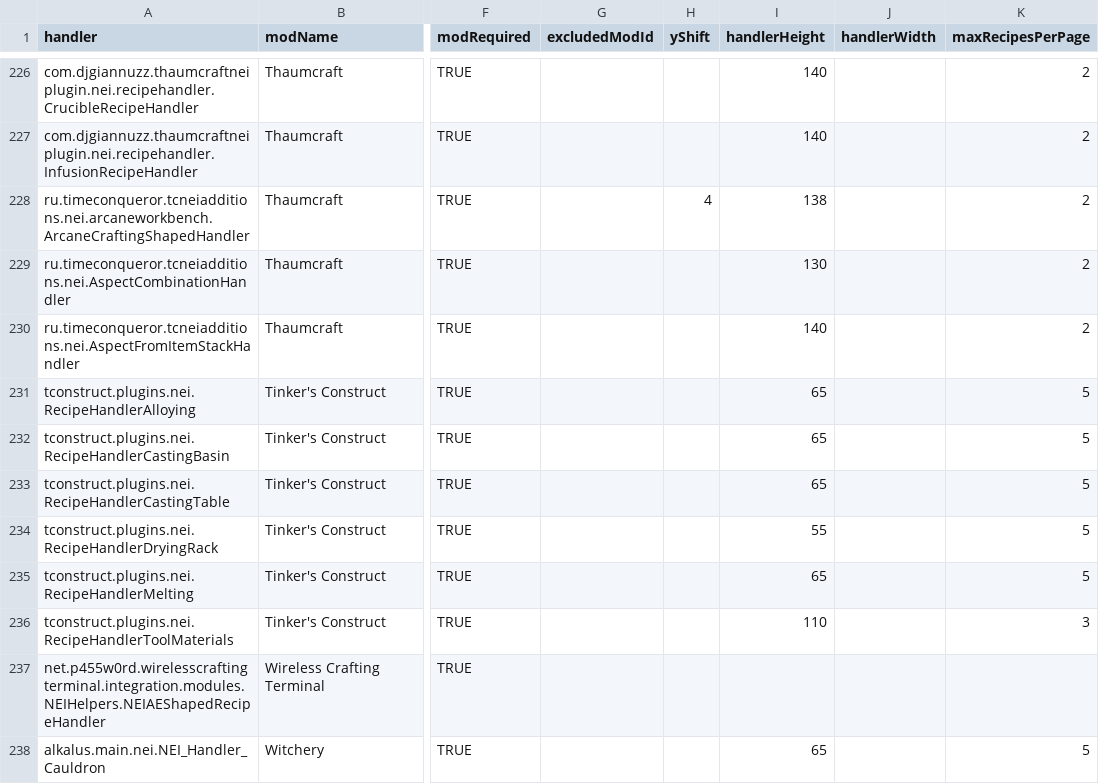
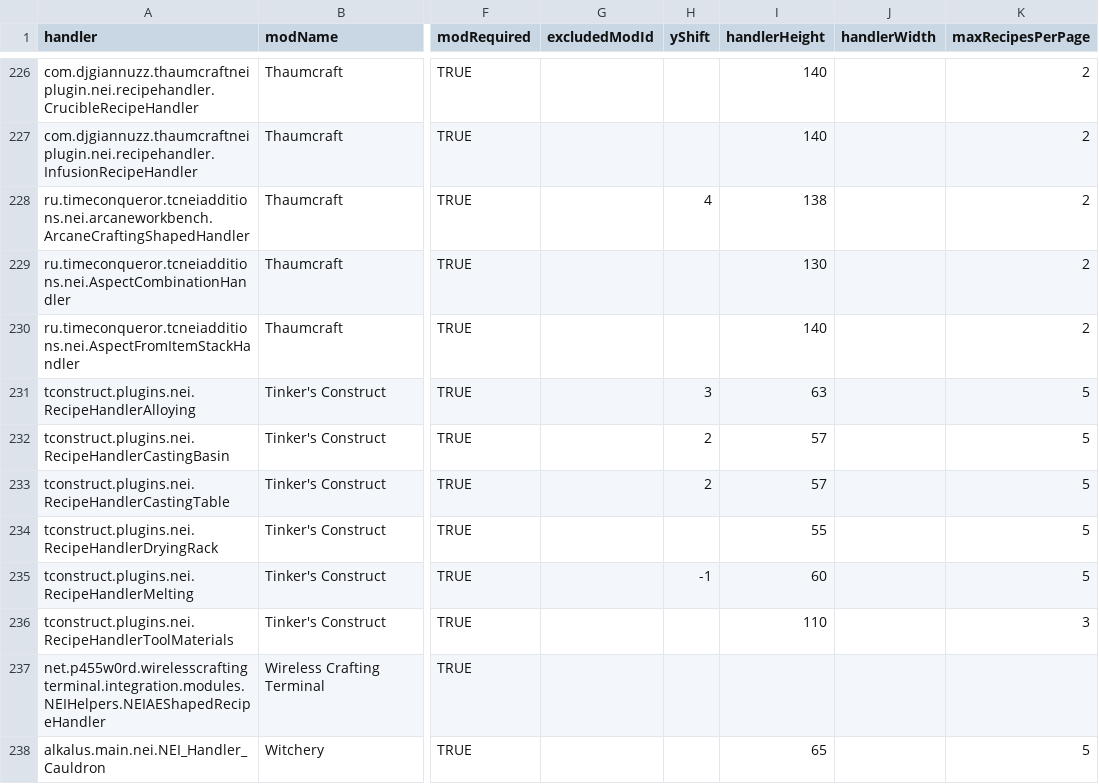
Before and after one commit to GTNewHorizons/NotEnoughItems, a CSV file: src/main/resources/assets/nei/csv/handlers.csv, drawn as a sheet; only a part is shown, gaps mark what is left out; the diff names each change by its address in the sheet, - before the commit and + after, or states it on an @@ line.

```diff
--- a/src/main/resources/assets/nei/csv/handlers.csv
+++ b/src/main/resources/assets/nei/csv/handlers.csv
-H231 (yShift): (empty)
+H231 (yShift): 3
-I231 (handlerHeight): 65
+I231 (handlerHeight): 63
-H232:H233 (yShift): (empty)
+H232:H233 (yShift): 2
-I232:I233 (handlerHeight): 65
+I232:I233 (handlerHeight): 57
-H235 (yShift): (empty)
+H235 (yShift): -1
-I235 (handlerHeight): 65
+I235 (handlerHeight): 60
```
Also changed, not shown: 2 other files.
